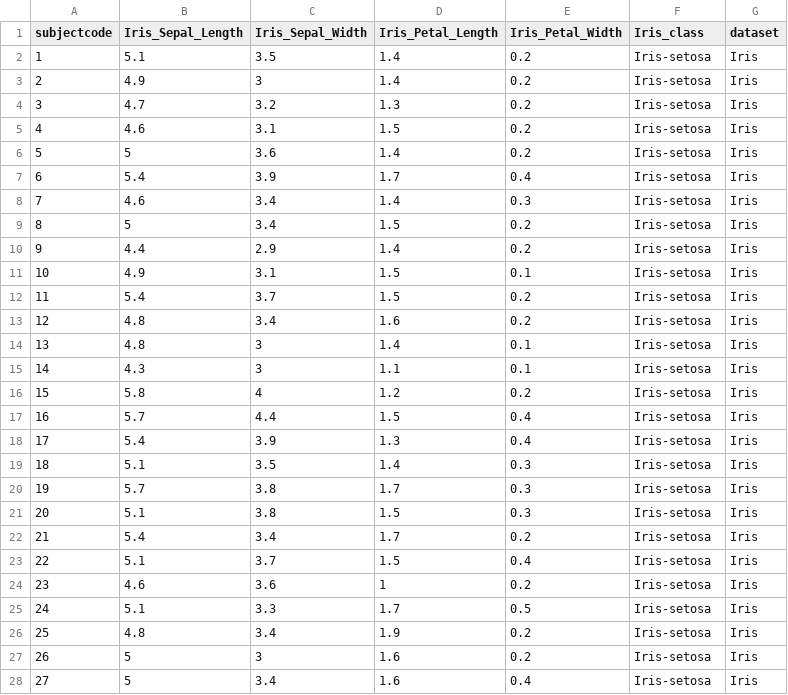
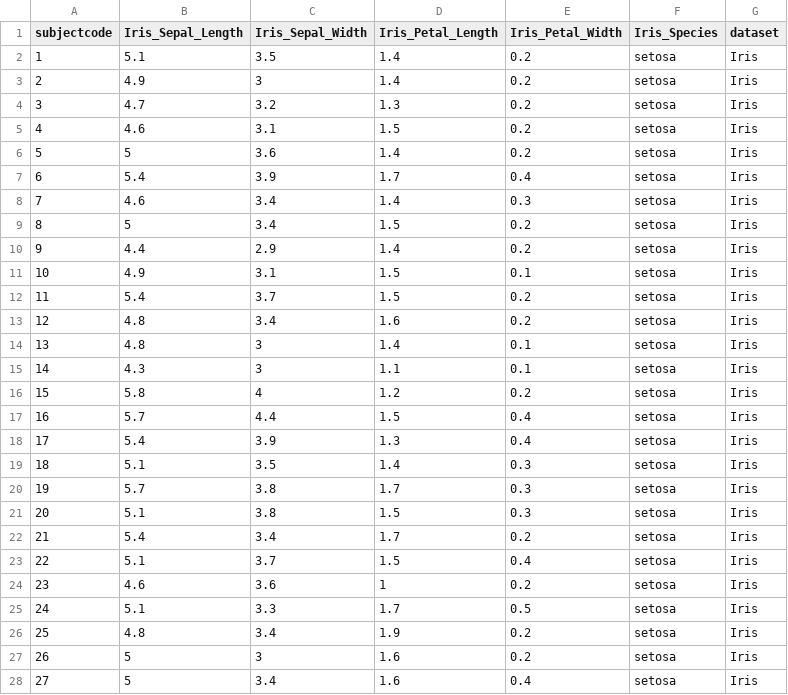
Before and after one commit to madgik/exareme, a CSV file: Exareme-Docker/src/mip-algorithms/unit_tests/datasets/CSVs/iris.csv, drawn as a sheet; only a part is shown; the diff covers the shown part only.

```diff
--- a/Exareme-Docker/src/mip-algorithms/unit_tests/datasets/CSVs/iris.csv
+++ b/Exareme-Docker/src/mip-algorithms/unit_tests/datasets/CSVs/iris.csv
@@ -1,28 +1,28 @@
-subjectcode,Iris_Sepal_Length,Iris_Sepal_Width,Iris_Petal_Length,Iris_Petal_Width,Iris_class,dataset
-1,5.1,3.5,1.4,0.2,Iris-setosa,Iris
-2,4.9,3,1.4,0.2,Iris-setosa,Iris
-3,4.7,3.2,1.3,0.2,Iris-setosa,Iris
-4,4.6,3.1,1.5,0.2,Iris-setosa,Iris
-5,5,3.6,1.4,0.2,Iris-setosa,Iris
-6,5.4,3.9,1.7,0.4,Iris-setosa,Iris
-7,4.6,3.4,1.4,0.3,Iris-setosa,Iris
-8,5,3.4,1.5,0.2,Iris-setosa,Iris
-9,4.4,2.9,1.4,0.2,Iris-setosa,Iris
-10,4.9,3.1,1.5,0.1,Iris-setosa,Iris
-11,5.4,3.7,1.5,0.2,Iris-setosa,Iris
-12,4.8,3.4,1.6,0.2,Iris-setosa,Iris
-13,4.8,3,1.4,0.1,Iris-setosa,Iris
-14,4.3,3,1.1,0.1,Iris-setosa,Iris
-15,5.8,4,1.2,0.2,Iris-setosa,Iris
-16,5.7,4.4,1.5,0.4,Iris-setosa,Iris
-17,5.4,3.9,1.3,0.4,Iris-setosa,Iris
-18,5.1,3.5,1.4,0.3,Iris-setosa,Iris
-19,5.7,3.8,1.7,0.3,Iris-setosa,Iris
-20,5.1,3.8,1.5,0.3,Iris-setosa,Iris
-21,5.4,3.4,1.7,0.2,Iris-setosa,Iris
-22,5.1,3.7,1.5,0.4,Iris-setosa,Iris
-23,4.6,3.6,1,0.2,Iris-setosa,Iris
-24,5.1,3.3,1.7,0.5,Iris-setosa,Iris
-25,4.8,3.4,1.9,0.2,Iris-setosa,Iris
-26,5,3,1.6,0.2,Iris-setosa,Iris
-27,5,3.4,1.6,0.4,Iris-setosa,Iris
+subjectcode,Iris_Sepal_Length,Iris_Sepal_Width,Iris_Petal_Length,Iris_Petal_Width,Iris_Species,dataset
+1,5.1,3.5,1.4,0.2,setosa,Iris
+2,4.9,3,1.4,0.2,setosa,Iris
+3,4.7,3.2,1.3,0.2,setosa,Iris
+4,4.6,3.1,1.5,0.2,setosa,Iris
+5,5,3.6,1.4,0.2,setosa,Iris
+6,5.4,3.9,1.7,0.4,setosa,Iris
+7,4.6,3.4,1.4,0.3,setosa,Iris
+8,5,3.4,1.5,0.2,setosa,Iris
+9,4.4,2.9,1.4,0.2,setosa,Iris
+10,4.9,3.1,1.5,0.1,setosa,Iris
+11,5.4,3.7,1.5,0.2,setosa,Iris
+12,4.8,3.4,1.6,0.2,setosa,Iris
+13,4.8,3,1.4,0.1,setosa,Iris
+14,4.3,3,1.1,0.1,setosa,Iris
+15,5.8,4,1.2,0.2,setosa,Iris
+16,5.7,4.4,1.5,0.4,setosa,Iris
+17,5.4,3.9,1.3,0.4,setosa,Iris
+18,5.1,3.5,1.4,0.3,setosa,Iris
+19,5.7,3.8,1.7,0.3,setosa,Iris
+20,5.1,3.8,1.5,0.3,setosa,Iris
+21,5.4,3.4,1.7,0.2,setosa,Iris
+22,5.1,3.7,1.5,0.4,setosa,Iris
+23,4.6,3.6,1,0.2,setosa,Iris
+24,5.1,3.3,1.7,0.5,setosa,Iris
+25,4.8,3.4,1.9,0.2,setosa,Iris
+26,5,3,1.6,0.2,setosa,Iris
+27,5,3.4,1.6,0.4,setosa,Iris
```
Also changed, not shown: 123 edited cells elsewhere in this file, 10 other files.
